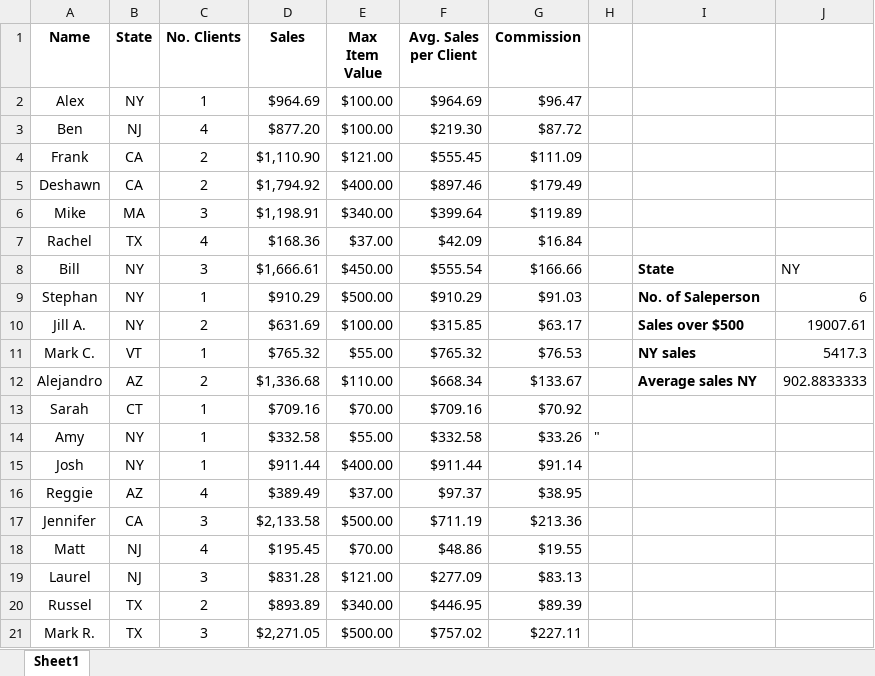
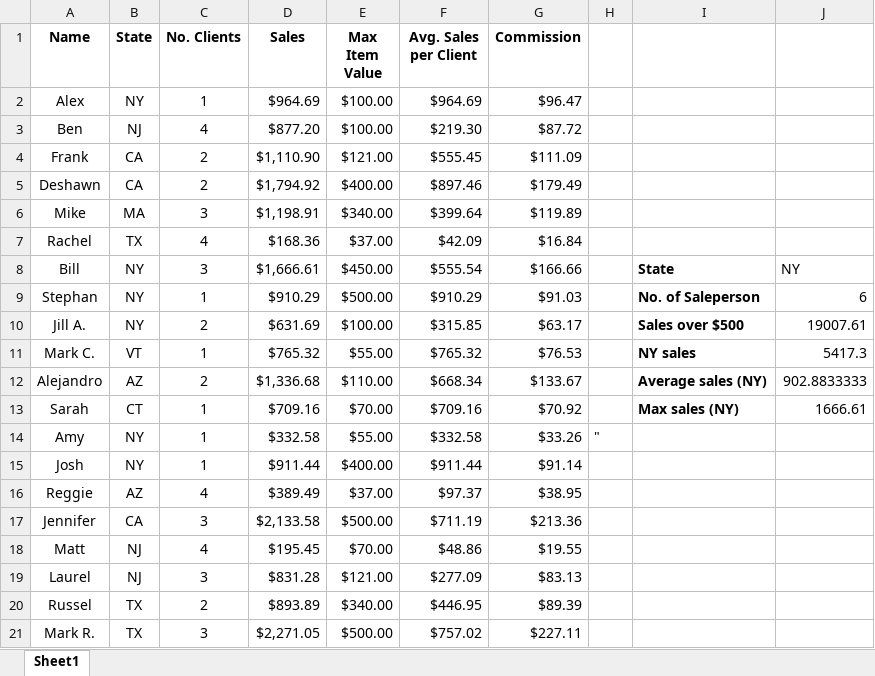
Before and after one commit to RosemaryOjwang/Working-with--Conditions, an Excel workbook: working_with_conditions.xlsx, sheet Sheet1, drawn as a sheet; values as stored, in another font and other column widths than the file's, no borders; the diff names each change by its address in the sheet, - before the commit and + after, or states it on an @@ line.

Commit message:
find max sales from any salesperson in NY

```diff
--- a/working_with_conditions.xlsx (sheet Sheet1)
+++ b/working_with_conditions.xlsx (sheet Sheet1)
-I12: Average sales NY
+I12: Average sales (NY)
-I13: (empty)
+I13: Max sales (NY)
-J13: (empty)
+J13: 1666.61
```
Also changed, not shown: 1 other file.
